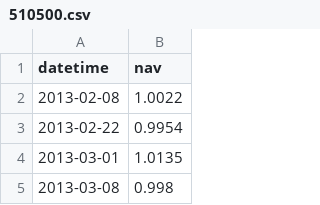
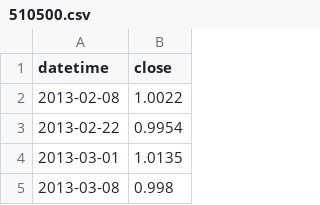
Before and after one commit to hdouhua/pick-up-python, a CSV file: inv/res/500/510500.csv (was inv/res/510500.csv), drawn as a sheet; only a part is shown.

Commit message:
feat[inv]: update historical data of indices and fund

```diff
--- a/inv/res/510500.csv
+++ b/inv/res/500/510500.csv
@@ -1,2 +1,2 @@
-datetime,nav
+datetime,close
 2013-02-08,1.0022
```
Also changed, not shown: 24 other files.
